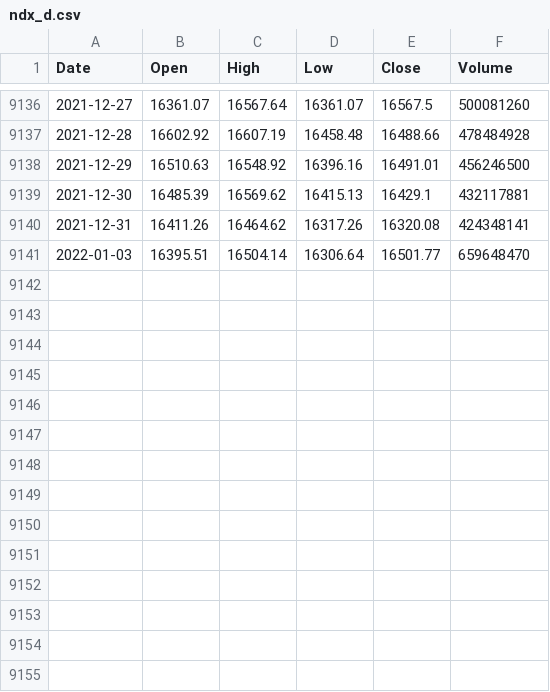
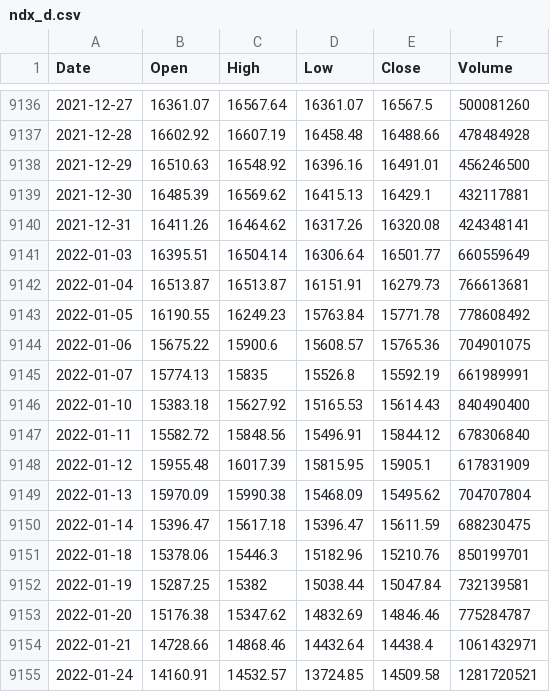
Before and after one commit to BadWolf1023/leveraged-etf-simulation, a CSV file: ndx_d.csv, drawn as a sheet; only a part is shown, gaps mark what is left out.

```diff
--- a/ndx_d.csv
+++ b/ndx_d.csv
@@ -9140,2 +9140,16 @@ Date,Open,High,Low,Close,Volume
 2021-12-31,16411.26,16464.62,16317.26,16320.08,424348141
-2022-01-03,16395.51,16504.14,16306.64,16501.77,659648470
+2022-01-03,16395.51,16504.14,16306.64,16501.77,660559649
+2022-01-04,16513.87,16513.87,16151.91,16279.73,766613681
+2022-01-05,16190.55,16249.23,15763.84,15771.78,778608492
+2022-01-06,15675.22,15900.6,15608.57,15765.36,704901075
+2022-01-07,15774.13,15835,15526.8,15592.19,661989991
+2022-01-10,15383.18,15627.92,15165.53,15614.43,840490400
+2022-01-11,15582.72,15848.56,15496.91,15844.12,678306840
+2022-01-12,15955.48,16017.39,15815.95,15905.1,617831909
+2022-01-13,15970.09,15990.38,15468.09,15495.62,704707804
+2022-01-14,15396.47,15617.18,15396.47,15611.59,688230475
+2022-01-18,15378.06,15446.3,15182.96,15210.76,850199701
+2022-01-19,15287.25,15382,15038.44,15047.84,732139581
+2022-01-20,15176.38,15347.62,14832.69,14846.46,775284787
+2022-01-21,14728.66,14868.46,14432.64,14438.4,1061432971
+2022-01-24,14160.91,14532.57,13724.85,14509.58,1281720521
```
Also changed, not shown: 5 other files.
